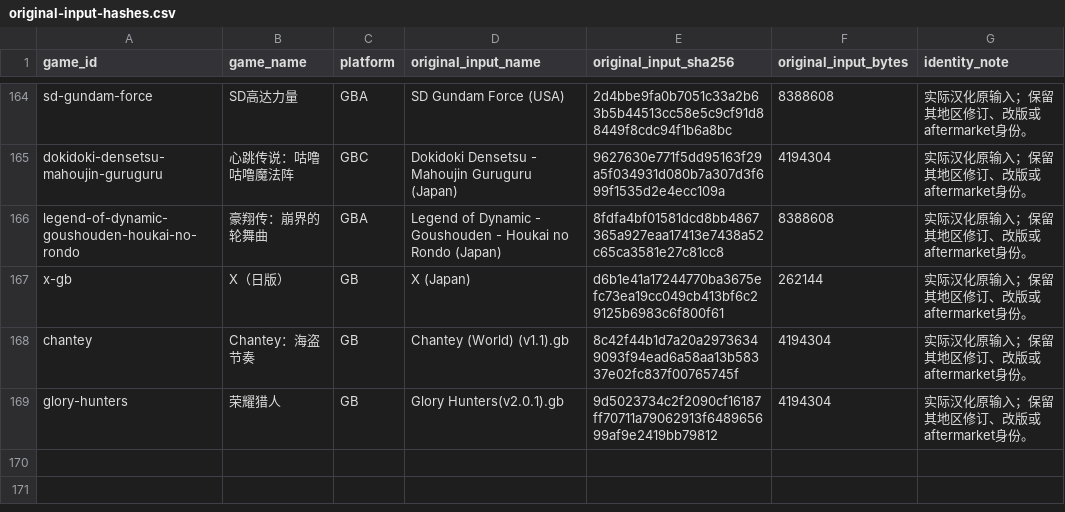
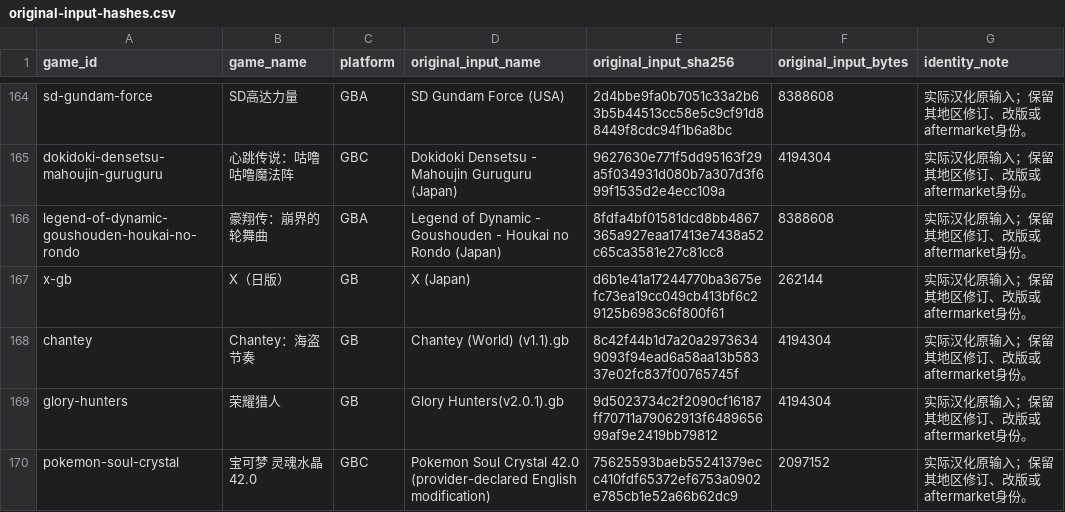
Before and after one commit to shiyi1133/youxi-hanhua-releases, a CSV file: data/original-input-hashes.csv, drawn as a sheet; only a part is shown, gaps mark what is left out; the diff names each change by its address in the sheet, - before the commit and + after, or states it on an @@ line.

Commit message:
Add exact Soul Crystal 8px limited-test source patch and screenshot metadata

```diff
--- a/data/original-input-hashes.csv
+++ b/data/original-input-hashes.csv
+row 170: pokemon-soul-crystal | 宝可梦 灵魂水晶42.0 | GBC | Pokemon Soul Crystal 42.0 (provider-declared English modification) | 75625593baeb55241379ecc410fdf65372ef6753a0902e785cb1e52a66b62dc9 | 2097152 | 实际汉化原输入；保留其地区修订、改版或aftermarket身份。
```
Also changed, not shown: 11 other files.
